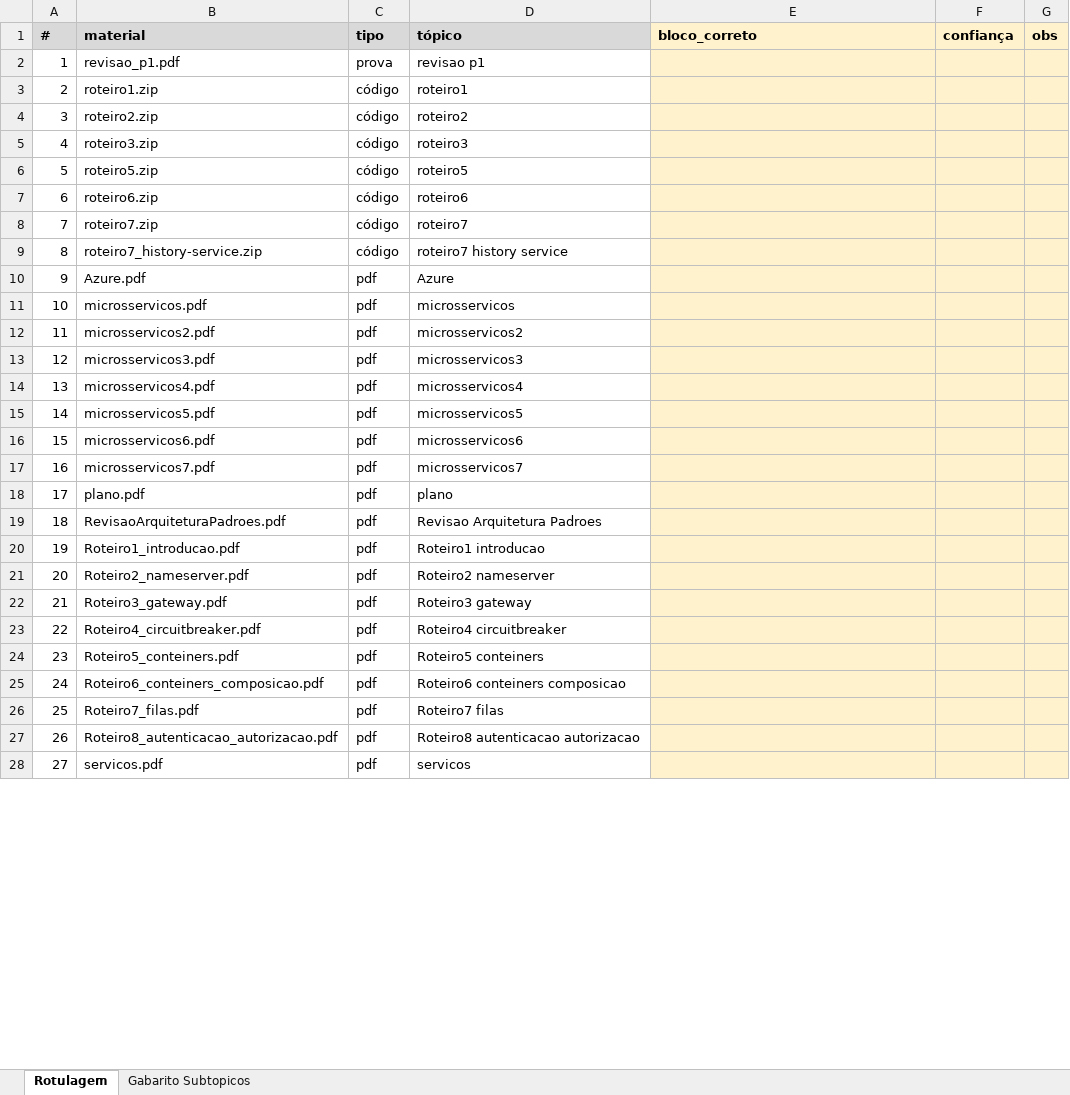
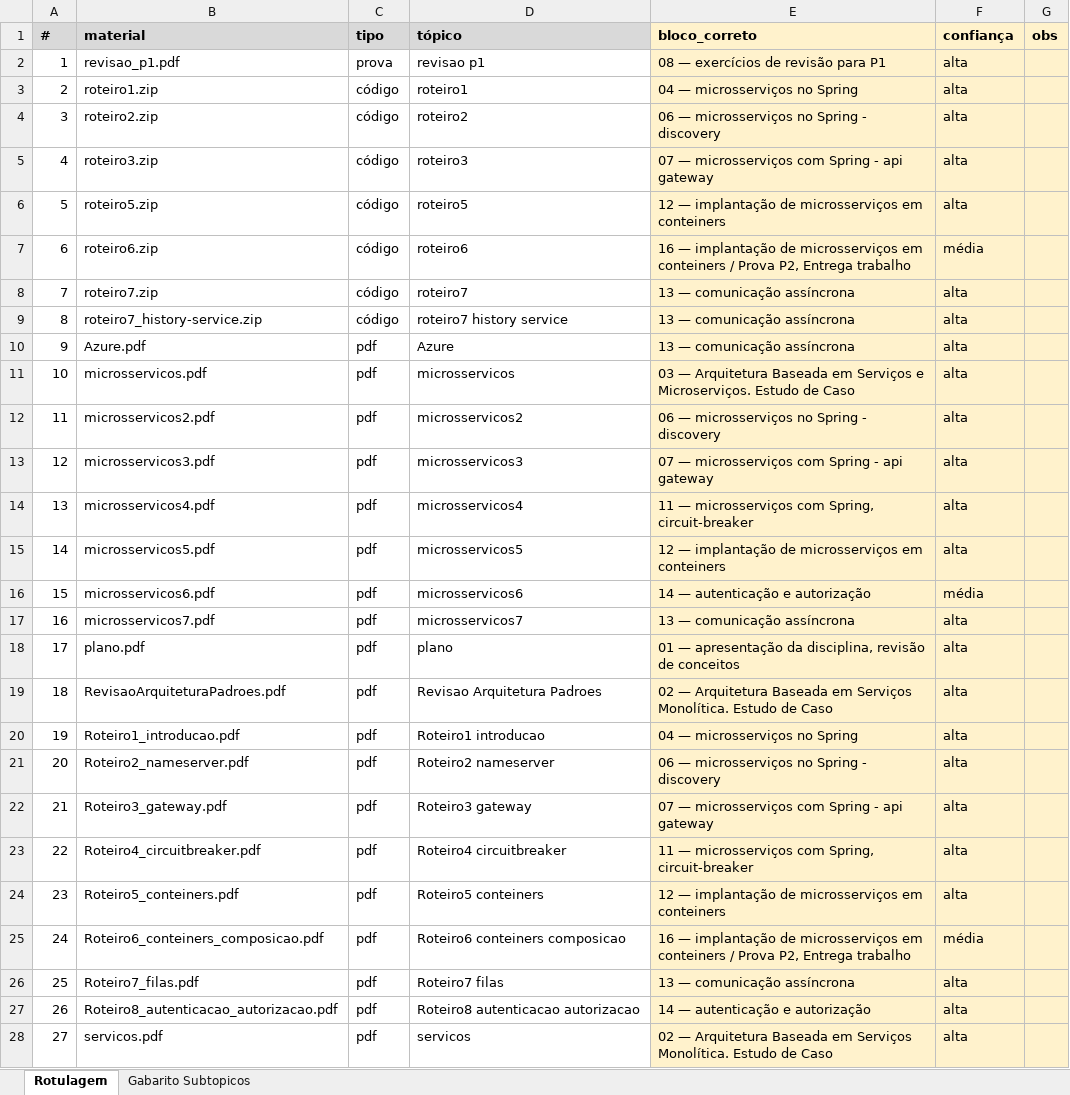
Before and after one commit to HumbertoCG18/GPT-Tutor-Generator, an Excel workbook: docs/reports/gold_templates/gold_ES2_rotular.xlsx, sheet Rotulagem, drawn as a sheet; only a part is shown; values as stored, in another font and other column widths than the file's, no borders; the diff covers the shown part only; the diff names each change by its address in the sheet, - before the commit and + after, or states it on an @@ line.

```diff
--- a/docs/reports/gold_templates/gold_ES2_rotular.xlsx (sheet Rotulagem)
+++ b/docs/reports/gold_templates/gold_ES2_rotular.xlsx (sheet Rotulagem)
-E2 (bloco_correto): (empty)
+E2 (bloco_correto): 08 — exercícios de revisão para P1
-F2:F6 (confiança): (empty)
+F2:F6 (confiança): alta
-E3 (bloco_correto): (empty)
+E3 (bloco_correto): 04 — microsserviços no Spring
-E4 (bloco_correto): (empty)
+E4 (bloco_correto): 06 — microsserviços no Spring - discovery
-E5 (bloco_correto): (empty)
+E5 (bloco_correto): 07 — microsserviços com Spring - api gateway
-E6 (bloco_correto): (empty)
+E6 (bloco_correto): 12 — implantação de microsserviços em conteiners
-E7 (bloco_correto): (empty)
+E7 (bloco_correto): 16 — implantação de microsserviços em conteiners / Prova P2, Entrega trabalho
-F7 (confiança): (empty)
+F7 (confiança): média
-E8:E10 (bloco_correto): (empty)
+E8:E10 (bloco_correto): 13 — comunicação assíncrona
-F8:F15 (confiança): (empty)
+F8:F15 (confiança): alta
-E11 (bloco_correto): (empty)
+E11 (bloco_correto): 03 — Arquitetura Baseada em Serviços e Microserviços. Estudo de Caso
-E12 (bloco_correto): (empty)
+E12 (bloco_correto): 06 — microsserviços no Spring - discovery
-E13 (bloco_correto): (empty)
+E13 (bloco_correto): 07 — microsserviços com Spring - api gateway
-E14 (bloco_correto): (empty)
+E14 (bloco_correto): 11 — microsserviços com Spring, circuit-breaker
-E15 (bloco_correto): (empty)
+E15 (bloco_correto): 12 — implantação de microsserviços em conteiners
-E16 (bloco_correto): (empty)
+E16 (bloco_correto): 14 — autenticação e autorização
-F16 (confiança): (empty)
+F16 (confiança): média
-E17 (bloco_correto): (empty)
+E17 (bloco_correto): 13 — comunicação assíncrona
-F17:F24 (confiança): (empty)
+F17:F24 (confiança): alta
-E18 (bloco_correto): (empty)
+E18 (bloco_correto): 01 — apresentação da disciplina, revisão de conceitos
-E19 (bloco_correto): (empty)
+E19 (bloco_correto): 02 — Arquitetura Baseada em Serviços Monolítica. Estudo de Caso
-E20 (bloco_correto): (empty)
+E20 (bloco_correto): 04 — microsserviços no Spring
-E21 (bloco_correto): (empty)
+E21 (bloco_correto): 06 — microsserviços no Spring - discovery
-E22 (bloco_correto): (empty)
+E22 (bloco_correto): 07 — microsserviços com Spring - api gateway
-E23 (bloco_correto): (empty)
+E23 (bloco_correto): 11 — microsserviços com Spring, circuit-breaker
-E24 (bloco_correto): (empty)
+E24 (bloco_correto): 12 — implantação de microsserviços em conteiners
-E25 (bloco_correto): (empty)
+E25 (bloco_correto): 16 — implantação de microsserviços em conteiners / Prova P2, Entrega trabalho
-F25 (confiança): (empty)
+F25 (confiança): média
-E26 (bloco_correto): (empty)
+E26 (bloco_correto): 13 — comunicação assíncrona
-F26:F28 (confiança): (empty)
+F26:F28 (confiança): alta
-E27 (bloco_correto): (empty)
+E27 (bloco_correto): 14 — autenticação e autorização
-E28 (bloco_correto): (empty)
+E28 (bloco_correto): 02 — Arquitetura Baseada em Serviços Monolítica. Estudo de Caso
```
Also changed, not shown: 6 added rows and 4 edited cells elsewhere in this sheet, 1 other file.
